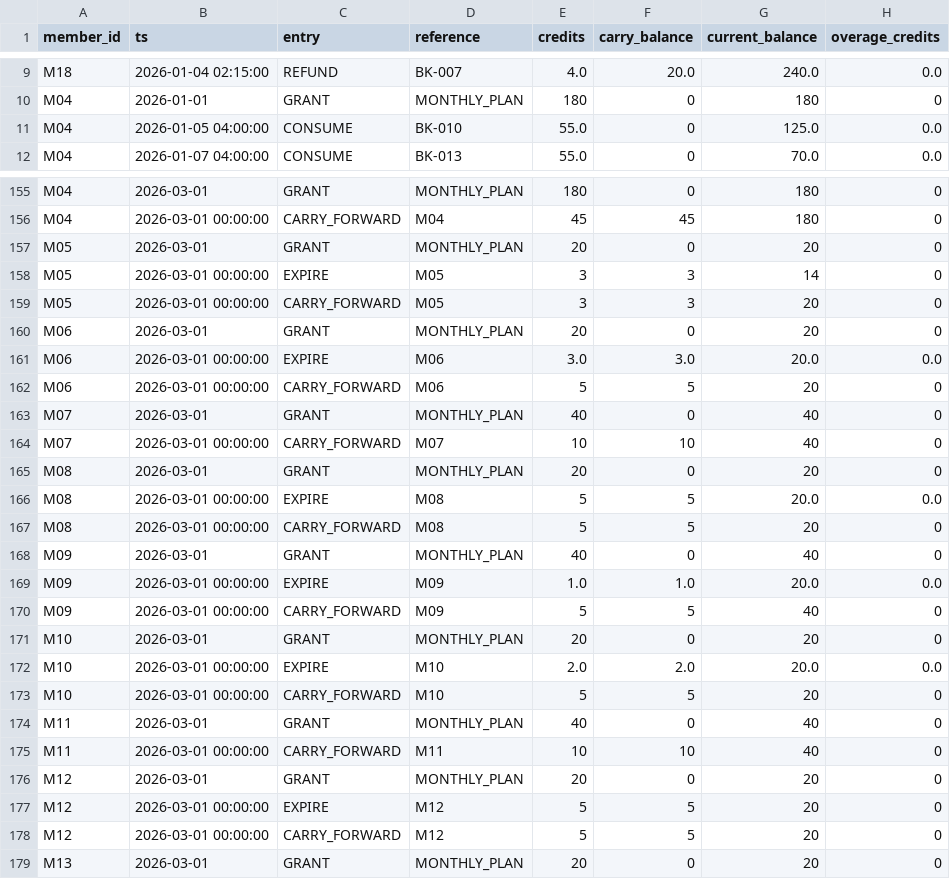
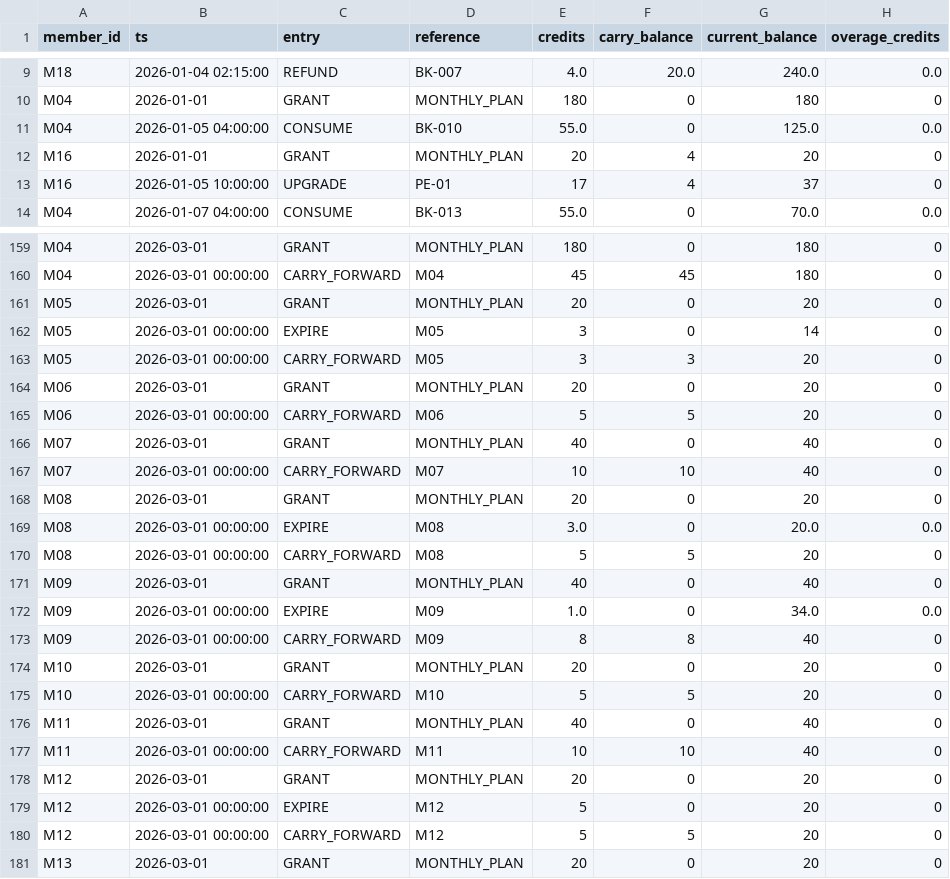
Before and after one commit to Thanuja-coder/T045-PS-101, a CSV file: outputs/credit_ledger.csv, drawn as a sheet; only a part is shown, gaps mark what is left out; the diff covers the shown part only.

```diff
--- a/outputs/credit_ledger.csv
+++ b/outputs/credit_ledger.csv
@@ -11,2 +11,4 @@ M04,2026-01-01,GRANT,MONTHLY_PLAN,180,0,180,0
 M04,2026-01-05 04:00:00,CONSUME,BK-010,55.0,0,125.0,0.0
+M16,2026-01-01,GRANT,MONTHLY_PLAN,20,4,20,0
+M16,2026-01-05 10:00:00,UPGRADE,PE-01,17,4,37,0
 M04,2026-01-07 04:00:00,CONSUME,BK-013,55.0,0,70.0,0.0
@@ -157,6 +161,5 @@ M04,2026-03-01 00:00:00,CARRY_FORWARD,M04,45,45,180,0
 M05,2026-03-01,GRANT,MONTHLY_PLAN,20,0,20,0
-M05,2026-03-01 00:00:00,EXPIRE,M05,3,3,14,0
+M05,2026-03-01 00:00:00,EXPIRE,M05,3,0,14,0
 M05,2026-03-01 00:00:00,CARRY_FORWARD,M05,3,3,20,0
 M06,2026-03-01,GRANT,MONTHLY_PLAN,20,0,20,0
-M06,2026-03-01 00:00:00,EXPIRE,M06,3.0,3.0,20.0,0.0
 M06,2026-03-01 00:00:00,CARRY_FORWARD,M06,5,5,20,0
@@ -165,9 +168,8 @@ M07,2026-03-01 00:00:00,CARRY_FORWARD,M07,10,10,40,0
 M08,2026-03-01,GRANT,MONTHLY_PLAN,20,0,20,0
-M08,2026-03-01 00:00:00,EXPIRE,M08,5,5,20.0,0.0
+M08,2026-03-01 00:00:00,EXPIRE,M08,3.0,0,20.0,0.0
 M08,2026-03-01 00:00:00,CARRY_FORWARD,M08,5,5,20,0
 M09,2026-03-01,GRANT,MONTHLY_PLAN,40,0,40,0
-M09,2026-03-01 00:00:00,EXPIRE,M09,1.0,1.0,20.0,0.0
-M09,2026-03-01 00:00:00,CARRY_FORWARD,M09,5,5,40,0
+M09,2026-03-01 00:00:00,EXPIRE,M09,1.0,0,34.0,0.0
+M09,2026-03-01 00:00:00,CARRY_FORWARD,M09,8,8,40,0
 M10,2026-03-01,GRANT,MONTHLY_PLAN,20,0,20,0
-M10,2026-03-01 00:00:00,EXPIRE,M10,2.0,2.0,20.0,0.0
 M10,2026-03-01 00:00:00,CARRY_FORWARD,M10,5,5,20,0
@@ -176,3 +178,3 @@ M11,2026-03-01 00:00:00,CARRY_FORWARD,M11,10,10,40,0
 M12,2026-03-01,GRANT,MONTHLY_PLAN,20,0,20,0
-M12,2026-03-01 00:00:00,EXPIRE,M12,5,5,20,0
+M12,2026-03-01 00:00:00,EXPIRE,M12,5,0,20,0
 M12,2026-03-01 00:00:00,CARRY_FORWARD,M12,5,5,20,0
```
Also changed, not shown: 5 added rows, 3 removed rows and 86 edited cells elsewhere in this file, outputs/booking_decisions.csv, outputs/invoices.csv, 2 other files.
